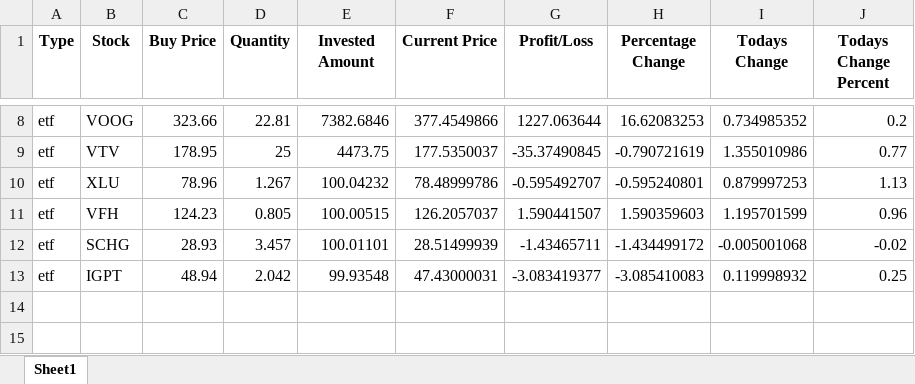
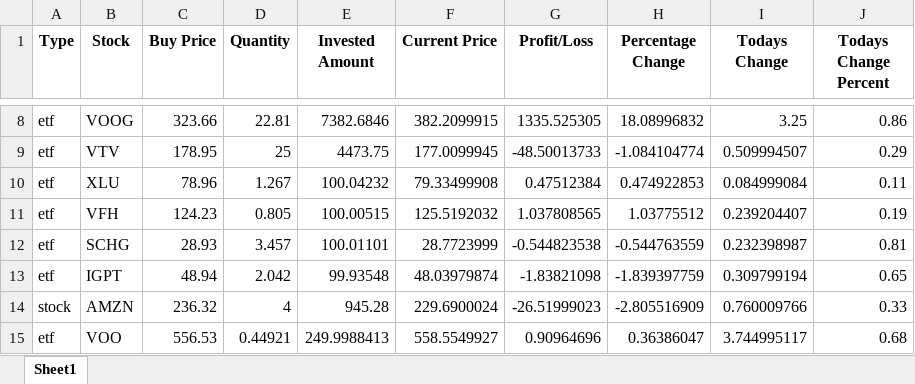
Before and after one commit to abhaygunhalkar/stockholdings, an Excel workbook: mystockholdings.xlsx, sheet Sheet1, drawn as a sheet; only a part is shown, gaps mark what is left out; values as stored, in another font and other column widths than the file's, no borders; the diff covers the shown part only; the diff names each change by its address in the sheet, - before the commit and + after, or states it on an @@ line.

```diff
--- a/mystockholdings.xlsx (sheet Sheet1)
+++ b/mystockholdings.xlsx (sheet Sheet1)
-F8 (Current Price): 377.4549866
+F8 (Current Price): 382.2099915
-G8 (Profit/Loss): 1227.063644
+G8 (Profit/Loss): 1335.525305
-H8 (Percentage Change): 16.62083253
+H8 (Percentage Change): 18.08996832
-I8 (Todays Change): 0.734985352
+I8 (Todays Change): 3.25
-J8 (Todays Change Percent): 0.2
+J8 (Todays Change Percent): 0.86
-F9 (Current Price): 177.5350037
+F9 (Current Price): 177.0099945
-G9 (Profit/Loss): -35.37490845
+G9 (Profit/Loss): -48.50013733
-H9 (Percentage Change): -0.790721619
+H9 (Percentage Change): -1.084104774
-I9 (Todays Change): 1.355010986
+I9 (Todays Change): 0.509994507
-J9 (Todays Change Percent): 0.77
+J9 (Todays Change Percent): 0.29
-F10 (Current Price): 78.48999786
+F10 (Current Price): 79.33499908
-G10 (Profit/Loss): -0.595492707
+G10 (Profit/Loss): 0.47512384
-H10 (Percentage Change): -0.595240801
+H10 (Percentage Change): 0.474922853
-I10 (Todays Change): 0.879997253
+I10 (Todays Change): 0.084999084
-J10 (Todays Change Percent): 1.13
+J10 (Todays Change Percent): 0.11
-F11 (Current Price): 126.2057037
+F11 (Current Price): 125.5192032
-G11 (Profit/Loss): 1.590441507
+G11 (Profit/Loss): 1.037808565
-H11 (Percentage Change): 1.590359603
+H11 (Percentage Change): 1.03775512
-I11 (Todays Change): 1.195701599
+I11 (Todays Change): 0.239204407
-J11 (Todays Change Percent): 0.96
+J11 (Todays Change Percent): 0.19
-F12 (Current Price): 28.51499939
+F12 (Current Price): 28.7723999
-G12 (Profit/Loss): -1.43465711
+G12 (Profit/Loss): -0.544823538
-H12 (Percentage Change): -1.434499172
+H12 (Percentage Change): -0.544763559
-I12 (Todays Change): -0.005001068
+I12 (Todays Change): 0.232398987
-J12 (Todays Change Percent): -0.02
+J12 (Todays Change Percent): 0.81
-F13 (Current Price): 47.43000031
+F13 (Current Price): 48.03979874
-G13 (Profit/Loss): -3.083419377
+G13 (Profit/Loss): -1.83821098
-H13 (Percentage Change): -3.085410083
+H13 (Percentage Change): -1.839397759
-I13 (Todays Change): 0.119998932
+I13 (Todays Change): 0.309799194
-J13 (Todays Change Percent): 0.25
+J13 (Todays Change Percent): 0.65
+row 14: stock | AMZN | 236.32 | 4 | 945.28 | 229.6900024 | -26.51999023 | -2.805516909 | 0.760009766 | 0.33
+row 15: etf | VOO | 556.53 | 0.44921 | 249.9988413 | 558.5549927 | 0.90964696 | 0.36386047 | 3.744995117 | 0.68
```
Also changed, not shown: 30 edited cells elsewhere in this sheet, 2 other files.
